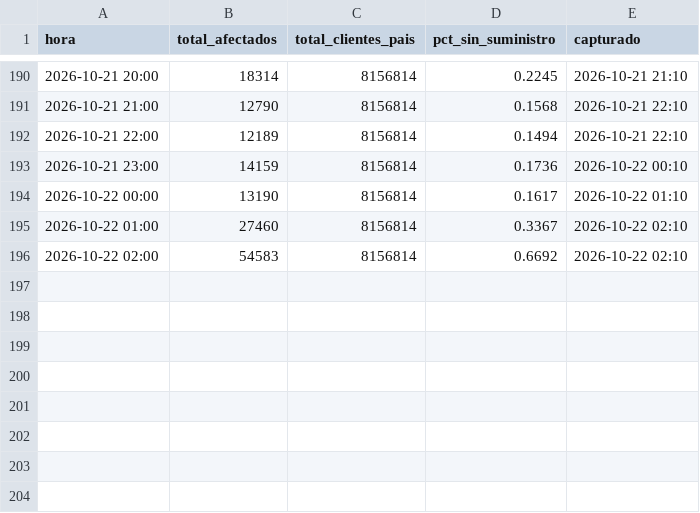
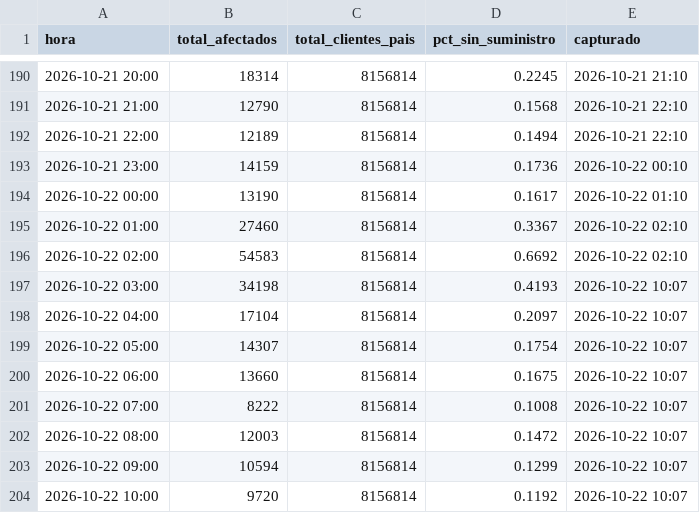
Before and after one commit to diland9/monitor-cortes-chile, a CSV file: data/nacional.csv, drawn as a sheet; only a part is shown, gaps mark what is left out.

```diff
--- a/data/nacional.csv
+++ b/data/nacional.csv
@@ -196 +196,9 @@
 2026-10-22 02:00,54583,8156814,0.6692,2026-10-22 02:10
+2026-10-22 03:00,34198,8156814,0.4193,2026-10-22 10:07
+2026-10-22 04:00,17104,8156814,0.2097,2026-10-22 10:07
+2026-10-22 05:00,14307,8156814,0.1754,2026-10-22 10:07
+2026-10-22 06:00,13660,8156814,0.1675,2026-10-22 10:07
+2026-10-22 07:00,8222,8156814,0.1008,2026-10-22 10:07
+2026-10-22 08:00,12003,8156814,0.1472,2026-10-22 10:07
+2026-10-22 09:00,10594,8156814,0.1299,2026-10-22 10:07
+2026-10-22 10:00,9720,8156814,0.1192,2026-10-22 10:07
```
Also changed, not shown: data/region.csv, 6 other files.
